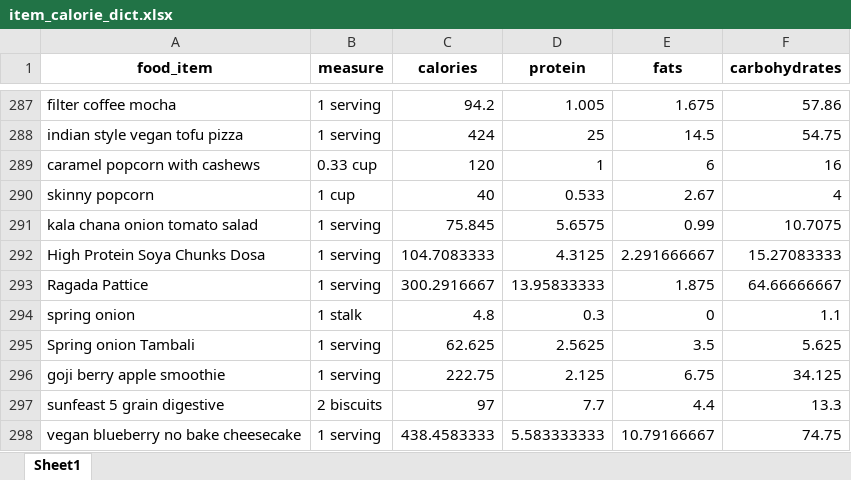
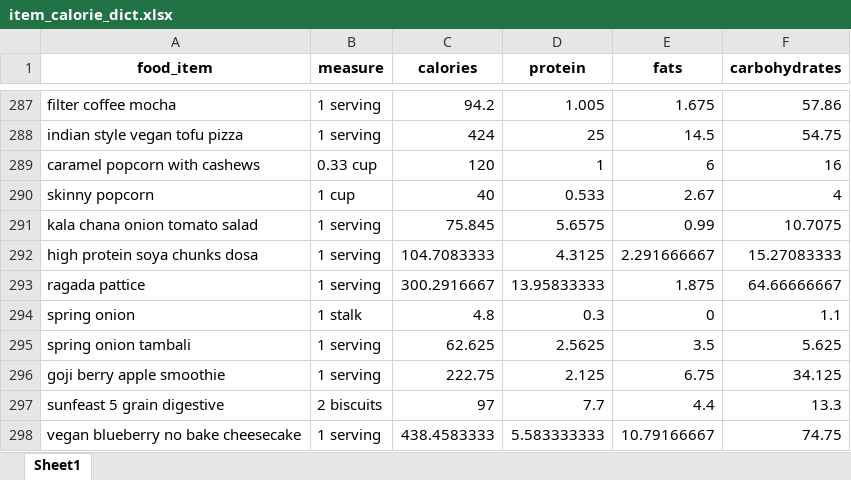
Before and after one commit to anudurup/my_daily_calorie_counter_app, an Excel workbook: item_calorie_dict.xlsx, sheet Sheet1, drawn as a sheet; only a part is shown, gaps mark what is left out; values as stored, in another font and other column widths than the file's, no borders; the diff names each change by its address in the sheet, - before the commit and + after, or states it on an @@ line.

```diff
--- a/item_calorie_dict.xlsx (sheet Sheet1)
+++ b/item_calorie_dict.xlsx (sheet Sheet1)
-A292 (food_item): High Protein Soya Chunks Dosa
+A292 (food_item): high protein soya chunks dosa
-A293 (food_item): Ragada Pattice
+A293 (food_item): ragada pattice
-A295 (food_item): Spring onion Tambali
+A295 (food_item): spring onion tambali
```
Also changed, not shown: recipes.xlsx, 2 other files.
